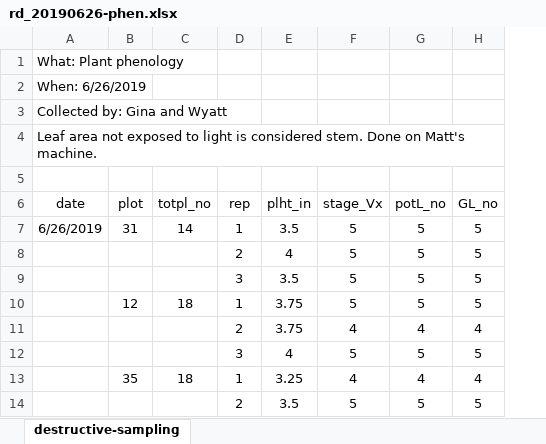
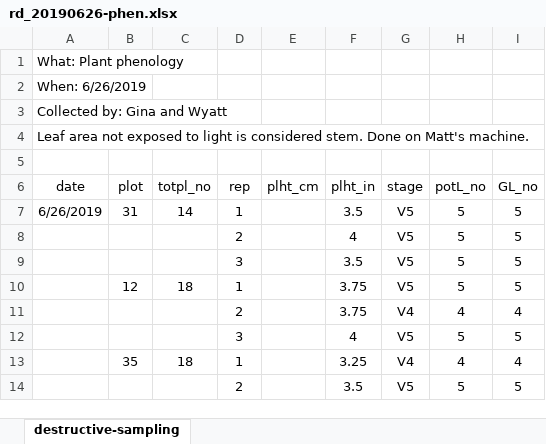
Before and after one commit to vanichols/maRsden, an Excel workbook: data-raw/_raw/vn/2019/rd_20190626-phen.xlsx, sheet destructive-sampling, drawn as a sheet; only a part is shown; values as stored, in another font and other column widths than the file's, no borders; removed rows and columns are numbered as before the commit, all else as after; the diff names each change by its address in the sheet, - before the commit and + after, or states it on an @@ line.

```diff
--- a/data-raw/_raw/vn/2019/rd_20190626-phen.xlsx (sheet destructive-sampling)
+++ b/data-raw/_raw/vn/2019/rd_20190626-phen.xlsx (sheet destructive-sampling)
+column E (plht_cm), empty
-column F (stage_Vx), rows 7-14: 5 | 5 | 5 | 5 | 4 | 5 | 4 | 5
+column G (stage), rows 7-14: V5 | V5 | V5 | V5 | V4 | V5 | V4 | V5
```
Also changed, not shown: data-raw/_raw/vn/2019/rd_20190702-phen.xlsx, data-raw/_raw/vn/2019/rd_20190709-phen.xlsx, 9 other files.
